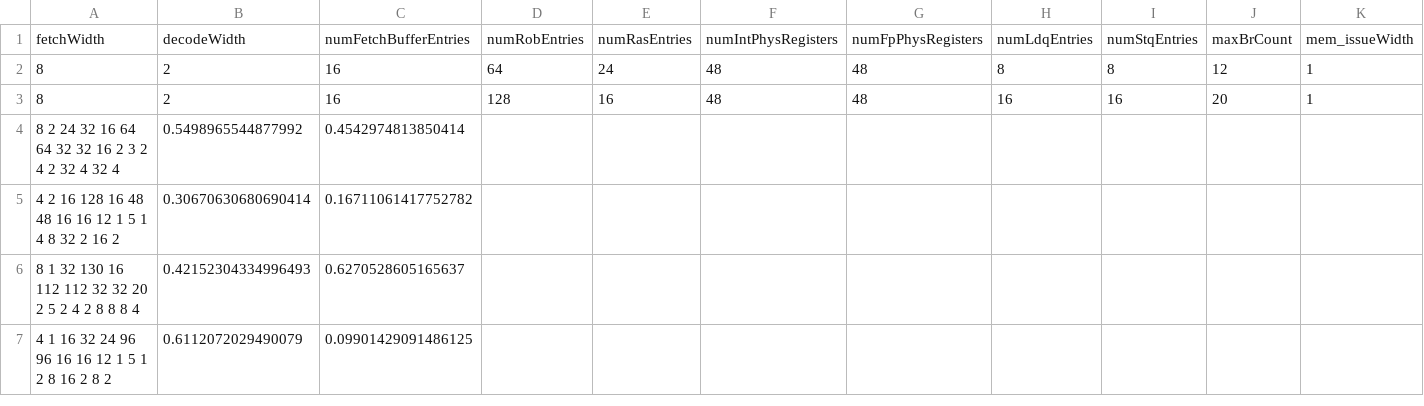
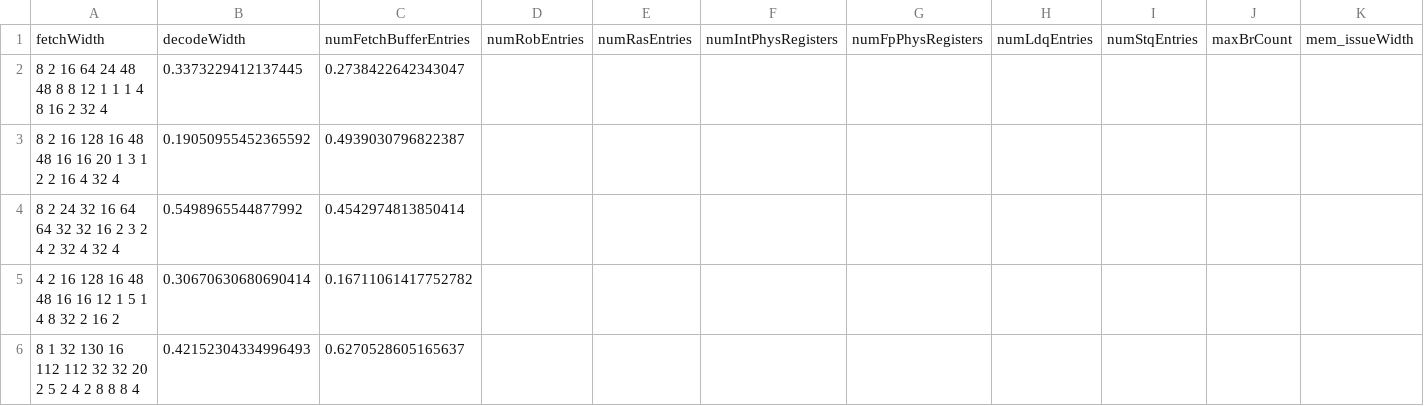
Before and after one commit to baichen318/rl-explorer, a CSV file: data/dataset-random/dataset.csv, drawn as a sheet; only a part is shown; the shorter side is filled out with more unchanged rows; removed rows and columns are numbered as before the commit, all else as after; rows hold the shown columns only; the diff names each change by its address in the sheet, - before the commit and + after, or states it on an @@ line.

```diff
--- a/data/dataset-random/dataset.csv
+++ b/data/dataset-random/dataset.csv
-row 2: 8 | 2 | 16 | 64 | 24 | 48 | 48 | 8 | 8 | 12 | 1
-row 3: 8 | 2 | 16 | 128 | 16 | 48 | 48 | 16 | 16 | 20 | 1
+row 2: 8 2 16 64 24 48 48 8 8 12 1 1 1 4 8 16 2 32 4 | 0.3373229412137445 | 0.2738422642343047
+row 3: 8 2 16 128 16 48 48 16 16 20 1 3 1 2 2 16 4 32 4 | 0.19050955452365592 | 0.4939030796822387
```
Also changed, not shown: 5 other files.
